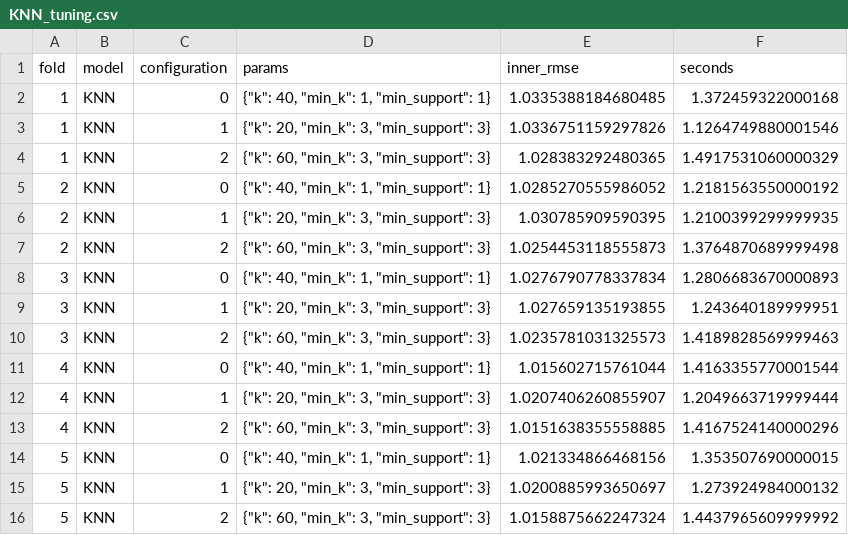
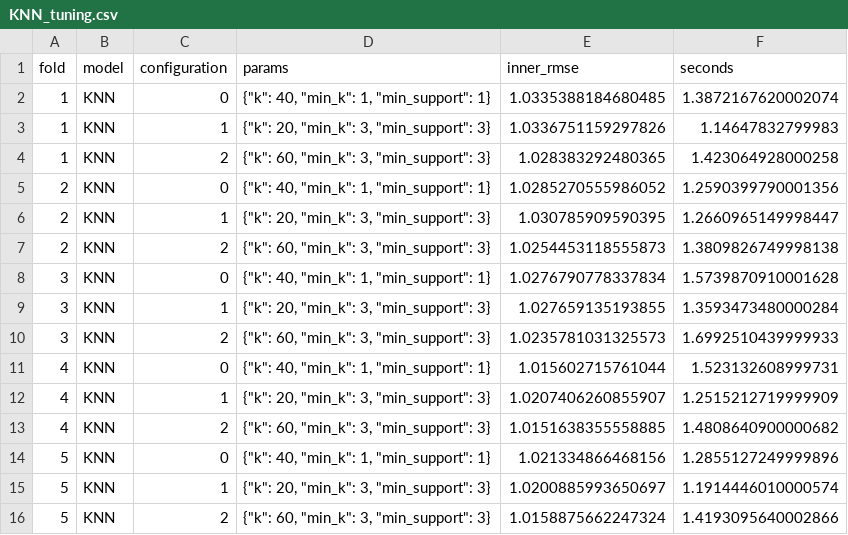
Before and after one commit to bellaviana4-cyber/sistema-recomendacao, a CSV file: outputs/tables/KNN_tuning.csv, drawn as a sheet.

```diff
--- a/outputs/tables/KNN_tuning.csv
+++ b/outputs/tables/KNN_tuning.csv
@@ -1,16 +1,16 @@
 fold,model,configuration,params,inner_rmse,seconds
-1,KNN,0,"{""k"": 40, ""min_k"": 1, ""min_support"": 1}",1.0335388184680485,1.372459322000168
-1,KNN,1,"{""k"": 20, ""min_k"": 3, ""min_support"": 3}",1.0336751159297826,1.1264749880001546
-1,KNN,2,"{""k"": 60, ""min_k"": 3, ""min_support"": 3}",1.028383292480365,1.4917531060000329
-2,KNN,0,"{""k"": 40, ""min_k"": 1, ""min_support"": 1}",1.0285270555986052,1.2181563550000192
-2,KNN,1,"{""k"": 20, ""min_k"": 3, ""min_support"": 3}",1.030785909590395,1.2100399299999935
-2,KNN,2,"{""k"": 60, ""min_k"": 3, ""min_support"": 3}",1.0254453118555873,1.3764870689999498
-3,KNN,0,"{""k"": 40, ""min_k"": 1, ""min_support"": 1}",1.0276790778337834,1.2806683670000893
-3,KNN,1,"{""k"": 20, ""min_k"": 3, ""min_support"": 3}",1.027659135193855,1.243640189999951
-3,KNN,2,"{""k"": 60, ""min_k"": 3, ""min_support"": 3}",1.0235781031325573,1.4189828569999463
-4,KNN,0,"{""k"": 40, ""min_k"": 1, ""min_support"": 1}",1.015602715761044,1.4163355770001544
-4,KNN,1,"{""k"": 20, ""min_k"": 3, ""min_support"": 3}",1.0207406260855907,1.2049663719999444
-4,KNN,2,"{""k"": 60, ""min_k"": 3, ""min_support"": 3}",1.0151638355558885,1.4167524140000296
-5,KNN,0,"{""k"": 40, ""min_k"": 1, ""min_support"": 1}",1.021334866468156,1.353507690000015
-5,KNN,1,"{""k"": 20, ""min_k"": 3, ""min_support"": 3}",1.0200885993650697,1.273924984000132
-5,KNN,2,"{""k"": 60, ""min_k"": 3, ""min_support"": 3}",1.0158875662247324,1.4437965609999992
+1,KNN,0,"{""k"": 40, ""min_k"": 1, ""min_support"": 1}",1.0335388184680485,1.3872167620002074
+1,KNN,1,"{""k"": 20, ""min_k"": 3, ""min_support"": 3}",1.0336751159297826,1.14647832799983
+1,KNN,2,"{""k"": 60, ""min_k"": 3, ""min_support"": 3}",1.028383292480365,1.423064928000258
+2,KNN,0,"{""k"": 40, ""min_k"": 1, ""min_support"": 1}",1.0285270555986052,1.2590399790001356
+2,KNN,1,"{""k"": 20, ""min_k"": 3, ""min_support"": 3}",1.030785909590395,1.2660965149998447
+2,KNN,2,"{""k"": 60, ""min_k"": 3, ""min_support"": 3}",1.0254453118555873,1.3809826749998138
+3,KNN,0,"{""k"": 40, ""min_k"": 1, ""min_support"": 1}",1.0276790778337834,1.5739870910001628
+3,KNN,1,"{""k"": 20, ""min_k"": 3, ""min_support"": 3}",1.027659135193855,1.3593473480000284
+3,KNN,2,"{""k"": 60, ""min_k"": 3, ""min_support"": 3}",1.0235781031325573,1.6992510439999933
+4,KNN,0,"{""k"": 40, ""min_k"": 1, ""min_support"": 1}",1.015602715761044,1.523132608999731
+4,KNN,1,"{""k"": 20, ""min_k"": 3, ""min_support"": 3}",1.0207406260855907,1.2515212719999909
+4,KNN,2,"{""k"": 60, ""min_k"": 3, ""min_support"": 3}",1.0151638355558885,1.4808640900000682
+5,KNN,0,"{""k"": 40, ""min_k"": 1, ""min_support"": 1}",1.021334866468156,1.2855127249999896
+5,KNN,1,"{""k"": 20, ""min_k"": 3, ""min_support"": 3}",1.0200885993650697,1.1914446010000574
+5,KNN,2,"{""k"": 60, ""min_k"": 3, ""min_support"": 3}",1.0158875662247324,1.4193095640002866
```
Also changed, not shown: outputs/tables/Baselines_metrics.csv, outputs/tables/KNN_metrics.csv, 12 other files.
